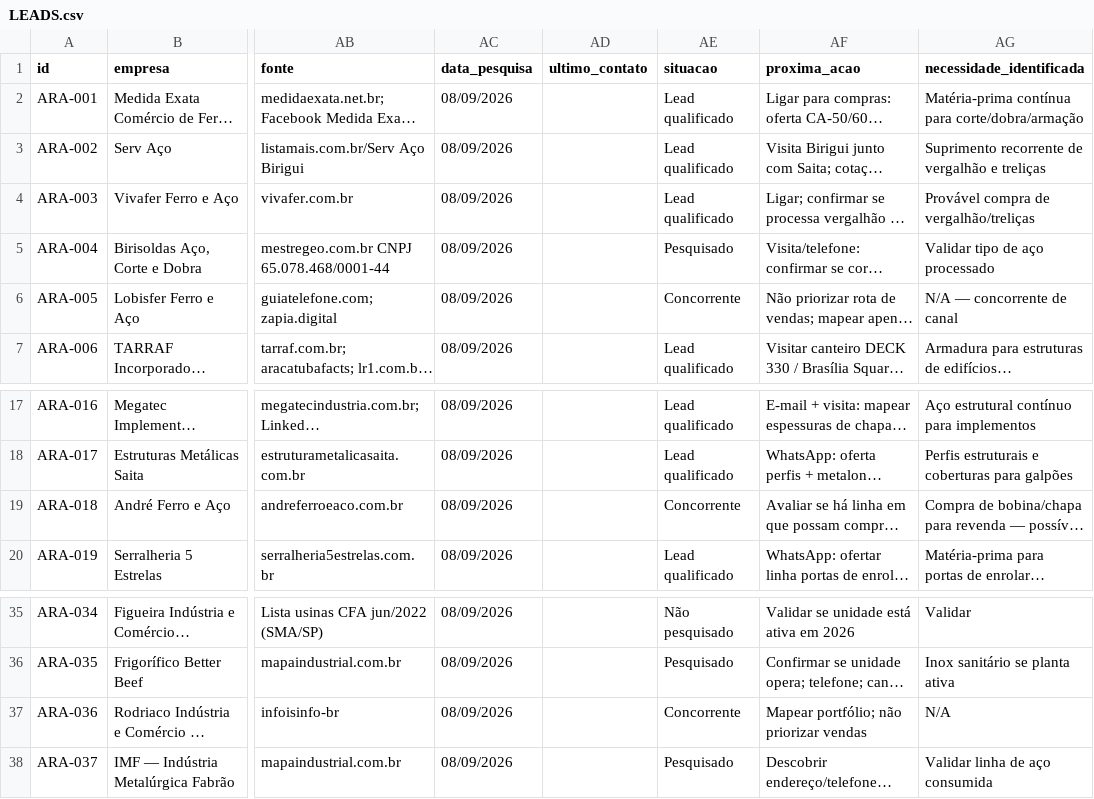
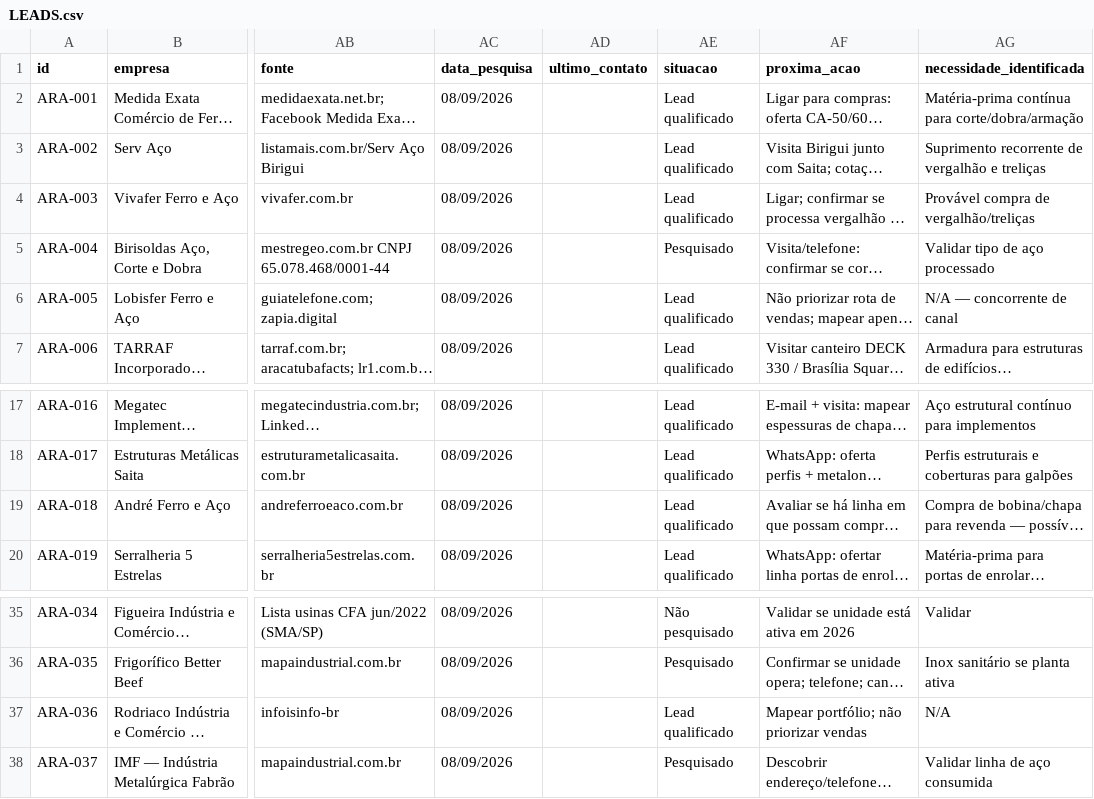
Before and after one commit to igorvroberto/liganer, a CSV file: radar-comercial/LEADS.csv, drawn as a sheet; only a part is shown, gaps mark what is left out; long unchanged cells end in …; the diff names each change by its address in the sheet, - before the commit and + after, or states it on an @@ line.

```diff
--- a/radar-comercial/LEADS.csv
+++ b/radar-comercial/LEADS.csv
-AE6 (situacao): Concorrente
+AE6 (situacao): Lead qualificado
-AE19 (situacao): Concorrente
+AE19 (situacao): Lead qualificado
-AE37 (situacao): Concorrente
+AE37 (situacao): Lead qualificado
```
Also changed, not shown: web/public/data/leads.csv, 1 other file.
